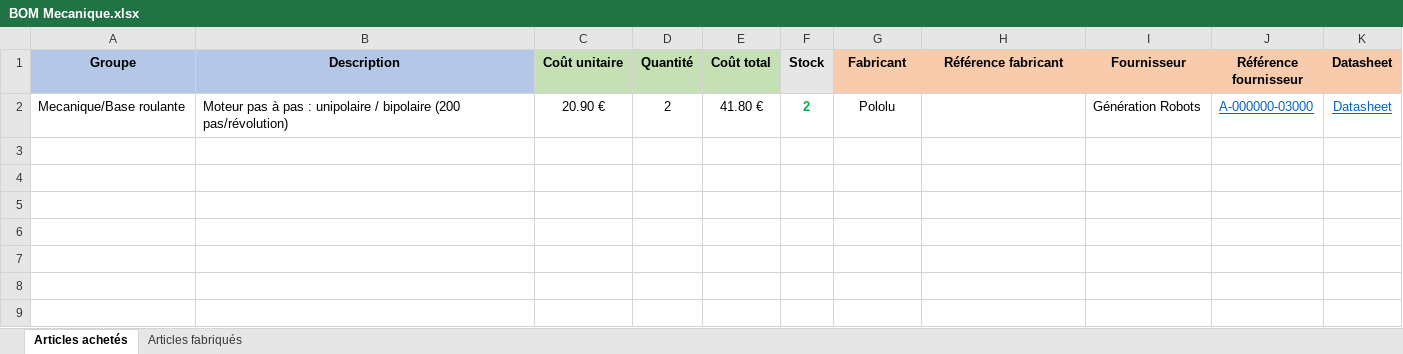
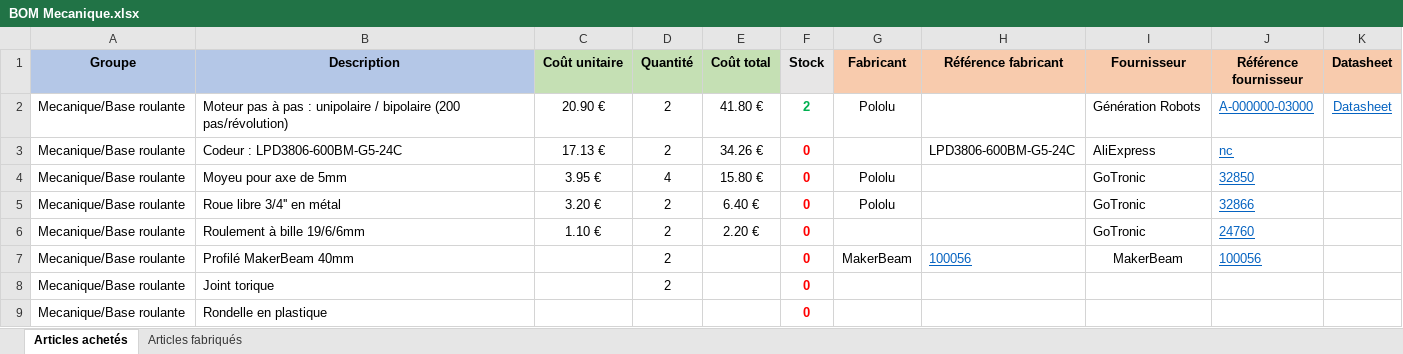
Before and after one commit to Nanaud7/my_robot, an Excel workbook: Mecanique/BOM Mecanique.xlsx, sheet Articles achetés, drawn as a sheet; values as stored, in another font and other column widths than the file's, no borders; the diff names each change by its address in the sheet, - before the commit and + after, or states it on an @@ line.

Commit message:
maj bom base roulante + bille en metal

```diff
--- a/Mecanique/BOM Mecanique.xlsx (sheet Articles achetés)
+++ b/Mecanique/BOM Mecanique.xlsx (sheet Articles achetés)
+row 3: Mecanique/Base roulante | Codeur : LPD3806-600BM-G5-24C | 17.13 € | 2 | 34.26 € | 0 |  | LPD3806-600BM-G5-24C | AliExpress | nc
+row 4: Mecanique/Base roulante | Moyeu pour axe de 5mm | 3.95 € | 4 | 15.80 € | 0 | Pololu |  | GoTronic | 32850
+row 5: Mecanique/Base roulante | Roue libre 3/4'' en métal | 3.20 € | 2 | 6.40 € | 0 | Pololu |  | GoTronic | 32866
+row 6: Mecanique/Base roulante | Roulement à bille 19/6/6mm | 1.10 € | 2 | 2.20 € | 0 |  |  | GoTronic | 24760
+row 7: Mecanique/Base roulante | Profilé MakerBeam 40mm |  | 2 |  | 0 | MakerBeam | 100056 | MakerBeam | 100056
+row 8: Mecanique/Base roulante | Joint torique |  | 2 |  | 0
+row 9: Mecanique/Base roulante | Rondelle en plastique |  |  |  | 0
```
Also changed, not shown: sheet Articles fabriqués, 20 other files.
